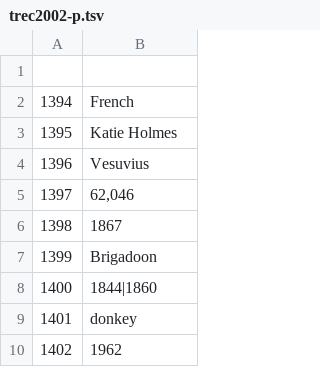
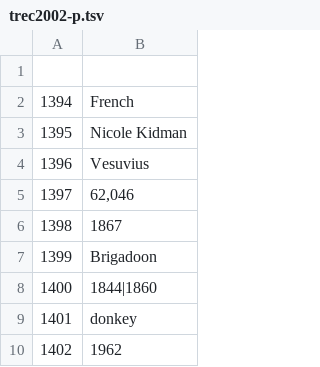
Before and after one commit to brmson/dataset-factoid-curated, a TSV file: trec/trec2002-p.tsv, drawn as a sheet; only a part is shown.

```diff
--- a/trec/trec2002-p.tsv
+++ b/trec/trec2002-p.tsv
@@ -2,3 +2,3 @@
 1394	French
-1395	Katie Holmes
+1395	Nicole Kidman
 1396	Vesuvius
```
Also changed, not shown: trec/trec2002.tsv, trec/treclarge-raw.tsv.
